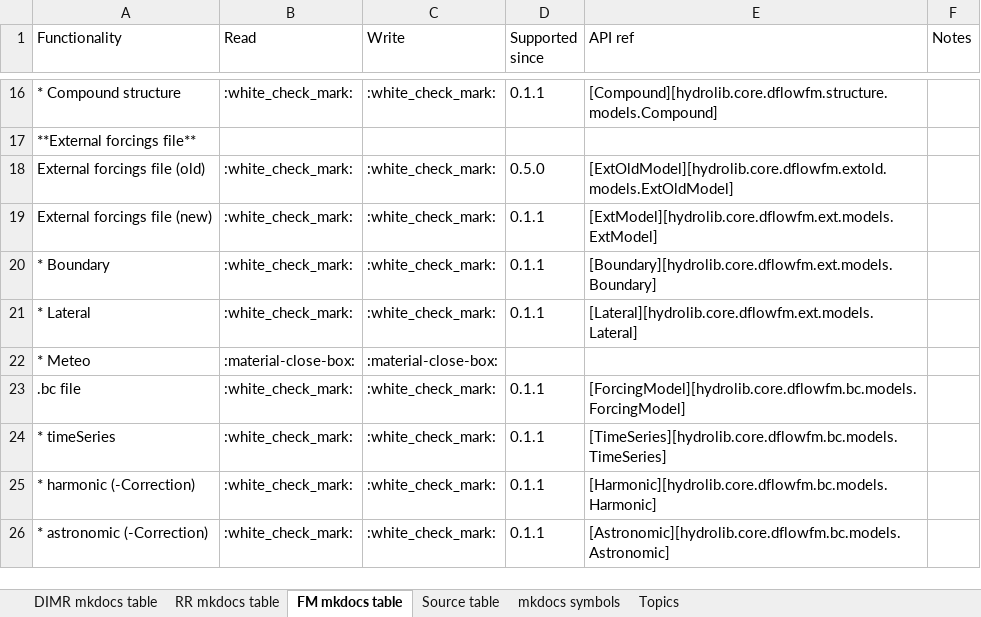
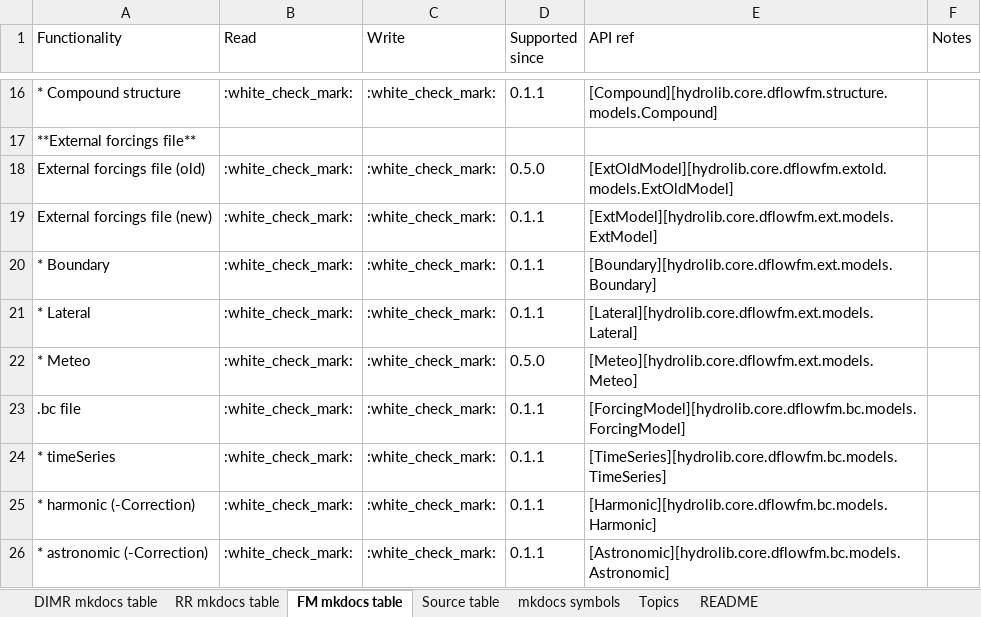
Before and after one commit to Deltares/HYDROLIB-core, an Excel workbook: docs/topics/dhydro_support_hydrolib-core.xlsx, sheet FM mkdocs table, drawn as a sheet; only a part is shown, gaps mark what is left out; values as stored, in another font and other column widths than the file's, no borders; the diff names each change by its address in the sheet, - before the commit and + after, or states it on an @@ line.

Commit message:
Added README tab + added meteo to functionalities

```diff
--- a/docs/topics/dhydro_support_hydrolib-core.xlsx (sheet FM mkdocs table)
+++ b/docs/topics/dhydro_support_hydrolib-core.xlsx (sheet FM mkdocs table)
+sheet tab: README
-B22 (Read): :material-close-box:
+B22 (Read): :white_check_mark:
-C22 (Write): :material-close-box:
+C22 (Write): :white_check_mark:
-D22 (Supported since): (empty)
+D22 (Supported since): 0.5.0
-E22 (API ref): (empty)
+E22 (API ref): [Meteo][hydrolib.core.dflowfm.ext.models.Meteo]
```
Also changed, not shown: sheet Source table, hidden cells.
